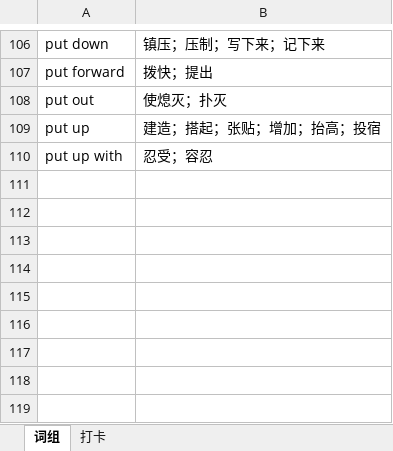
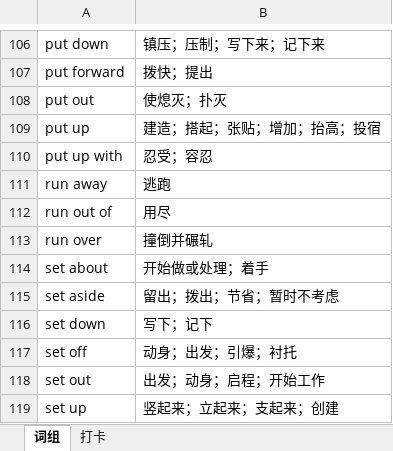
Before and after one commit to debugyes/words, an Excel workbook: words.xlsx, sheet 词组, drawn as a sheet; only a part is shown, gaps mark what is left out; values as stored, in another font and other column widths than the file's, no borders; the diff names each change by its address in the sheet, - before the commit and + after, or states it on an @@ line.

```diff
--- a/words.xlsx (sheet 词组)
+++ b/words.xlsx (sheet 词组)
+row 111: run away | 逃跑
+row 112: run out of | 用尽
+row 113: run over | 撞倒并碾轧
+row 114: set about | 开始做或处理；着手
+row 115: set aside | 留出；拨出；节省；暂时不考虑
+row 116: set down | 写下；记下
+row 117: set off | 动身；出发；引爆；衬托
+row 118: set out | 出发；动身；启程；开始工作
+row 119: set up | 竖起来；立起来；支起来；创建
```
Also changed, not shown: 3 other files.
